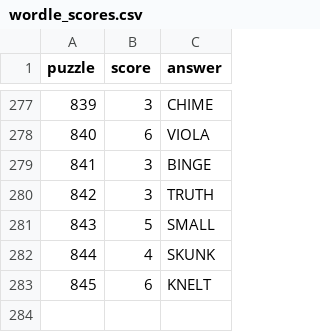
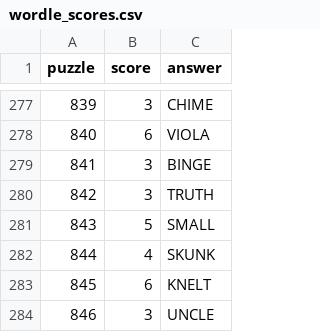
Before and after one commit to jdonland/jdonland.github.io, a CSV file: posts/wordle_scores/wordle_scores.csv, drawn as a sheet; only a part is shown, gaps mark what is left out; the diff names each change by its address in the sheet, - before the commit and + after, or states it on an @@ line.

```diff
--- a/posts/wordle_scores/wordle_scores.csv
+++ b/posts/wordle_scores/wordle_scores.csv
+row 284: 846 | 3 | UNCLE
```
Also changed, not shown: posts/crossword_times/crossword_times.csv, 1 other file.
